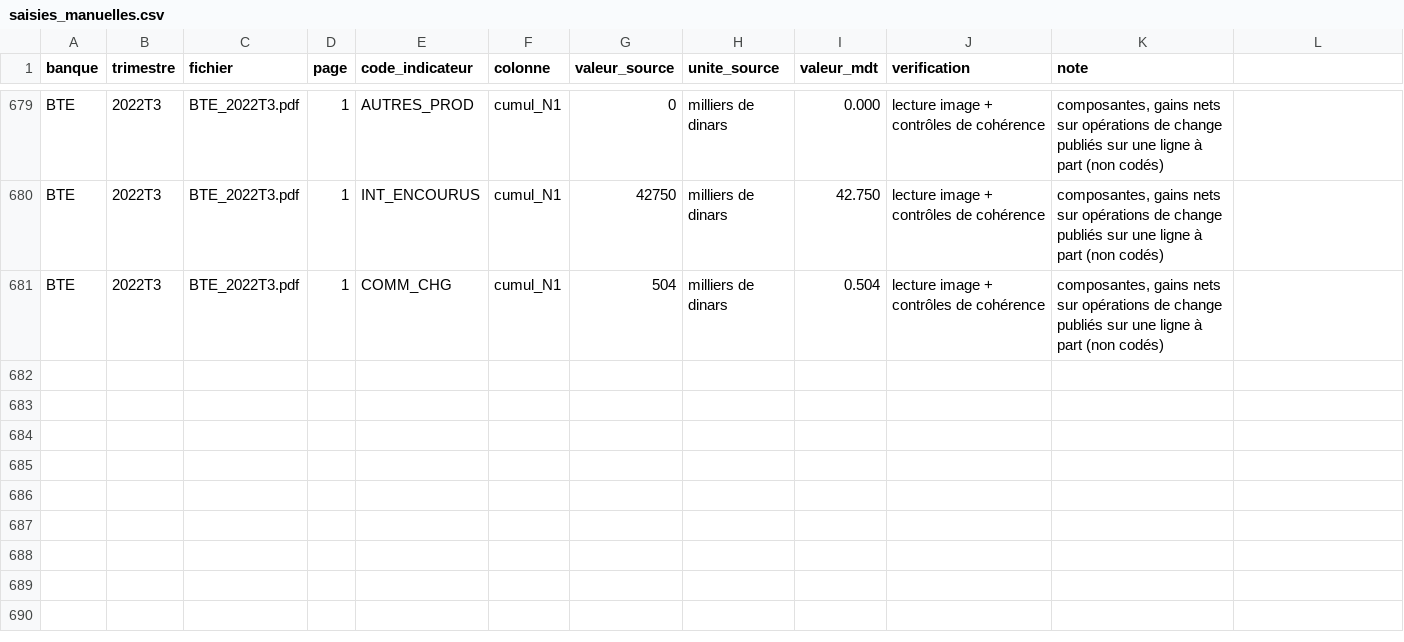
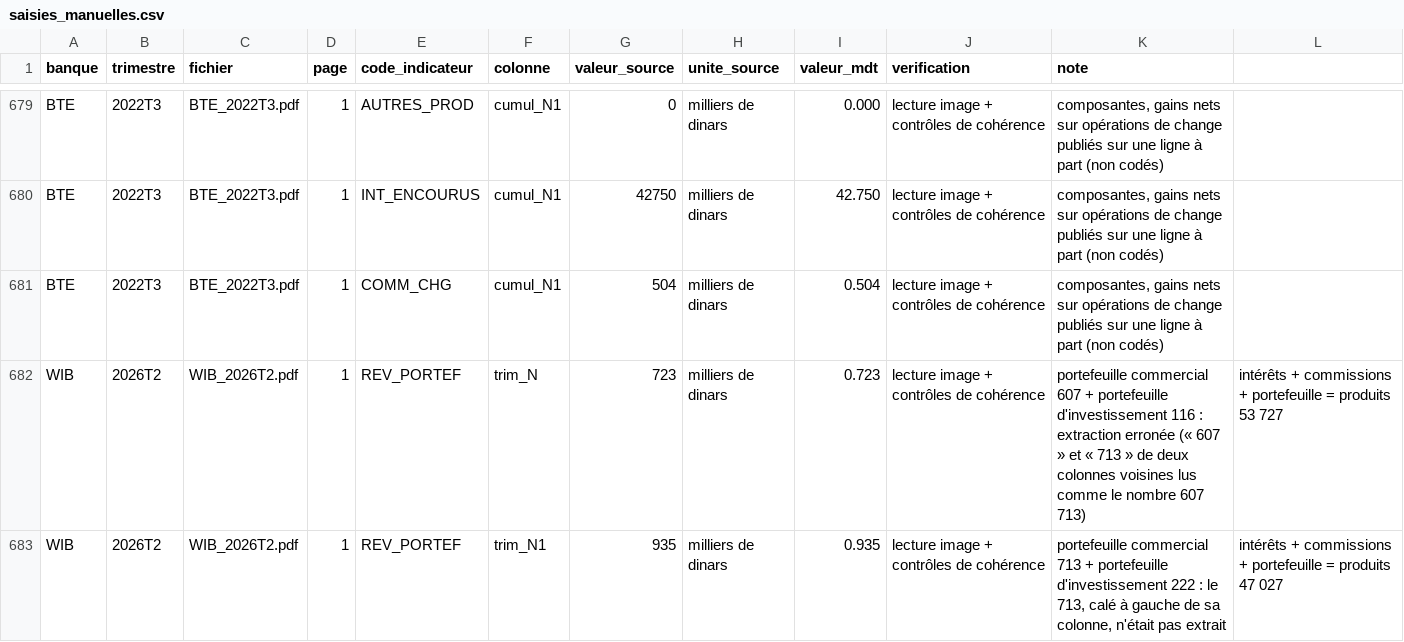
Before and after one commit to AhmedBenArfa/Analyse-secteur-bancaire-tunisien, a CSV file: saisies_manuelles.csv, drawn as a sheet; only a part is shown, gaps mark what is left out.

Commit message:
Wifak T2 2026 : revenus du portefeuille corrigés ; contrôle des composantes du PNB
Dans WIB_2026T2.pdf, « 607 » (T2 2026) et « 713 » (T2 2025, calé à gauche de sa
colonne) étaient lus comme un seul nombre : revenus du portefeuille du T2 2026 à
607,829 MDT au lieu de 0,723, et 0,222 au lieu de 0,935 pour le T2 2025.

- Deux saisies partielles depuis l'image dans saisies_manuelles.csv (totaux des
  produits 53 727 et 47 027 vérifiés)
- Extraction relancée : seules ces deux valeurs et une variation changent
- Données publiées régénérées
- Tests : saisie Wifak et contrôle PNB = marge d'intérêts + marge sur commissions
  + portefeuille dans chaque version publiée (48 tests)

```diff
--- a/saisies_manuelles.csv
+++ b/saisies_manuelles.csv
@@ -681 +681,3 @@ BTE;2022T3;BTE_2022T3.pdf;1;INT_ENCOURUS;cumul_N1;42750;milliers de dinars;42.75
 BTE;2022T3;BTE_2022T3.pdf;1;COMM_CHG;cumul_N1;504;milliers de dinars;0.504;lecture image + contrôles de cohérence;composantes, gains nets sur opérations de change publiés sur une ligne à part (non codés)
+WIB;2026T2;WIB_2026T2.pdf;1;REV_PORTEF;trim_N;723;milliers de dinars;0.723;lecture image + contrôles de cohérence;portefeuille commercial 607 + portefeuille d'investissement 116 : extraction erronée (« 607 » et « 713 » de deux colonnes voisines lus comme le nombre 607 713) ; intérêts + commissions + portefeuille = produits 53 727
+WIB;2026T2;WIB_2026T2.pdf;1;REV_PORTEF;trim_N1;935;milliers de dinars;0.935;lecture image + contrôles de cohérence;portefeuille commercial 713 + portefeuille d'investissement 222 : le 713, calé à gauche de sa colonne, n'était pas extrait ; intérêts + commissions + portefeuille = produits 47 027
```
Also changed, not shown: 8 other files.
